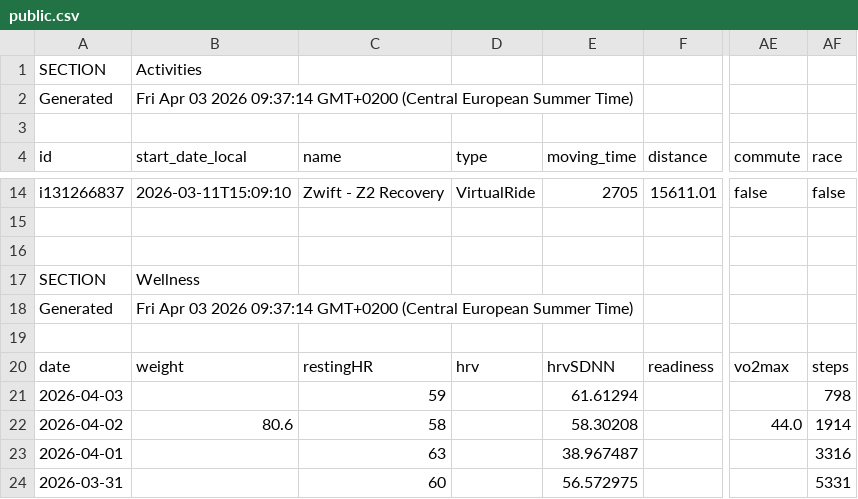
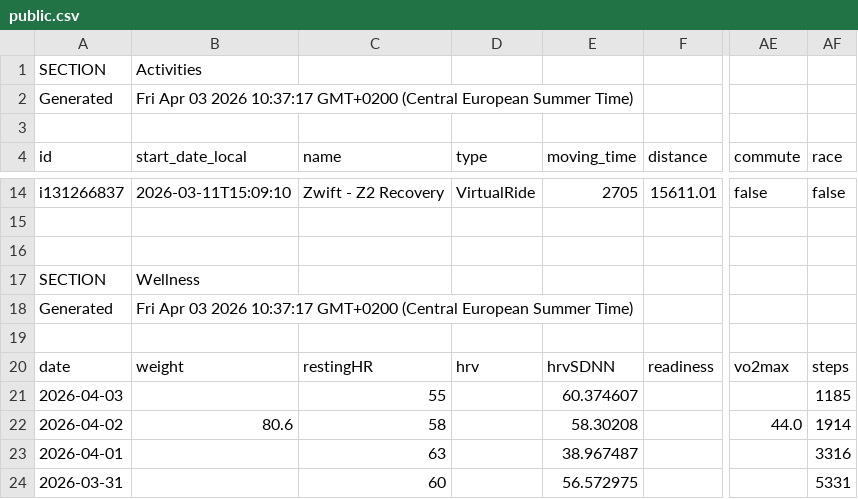
Before and after one commit to 17fed/cyclingcoachaidata, a CSV file: data/public.csv, drawn as a sheet; only a part is shown, gaps mark what is left out; the diff names each change by its address in the sheet, - before the commit and + after, or states it on an @@ line.

Commit message:
Update public.csv

```diff
--- a/data/public.csv
+++ b/data/public.csv
-B2 (start_date_local): …03 2026 09:37:14 GMT+0200 (Central…
+B2 (start_date_local): …03 2026 10:37:17 GMT+0200 (Central…
-B18 (start_date_local): …03 2026 09:37:14 GMT+0200 (Central…
+B18 (start_date_local): …03 2026 10:37:17 GMT+0200 (Central…
-C21 (name): 59
+C21 (name): 55
-E21 (moving_time): 61.61294
+E21 (moving_time): 60.374607
-AF21 (race): 798
+AF21 (race): 1185
```
